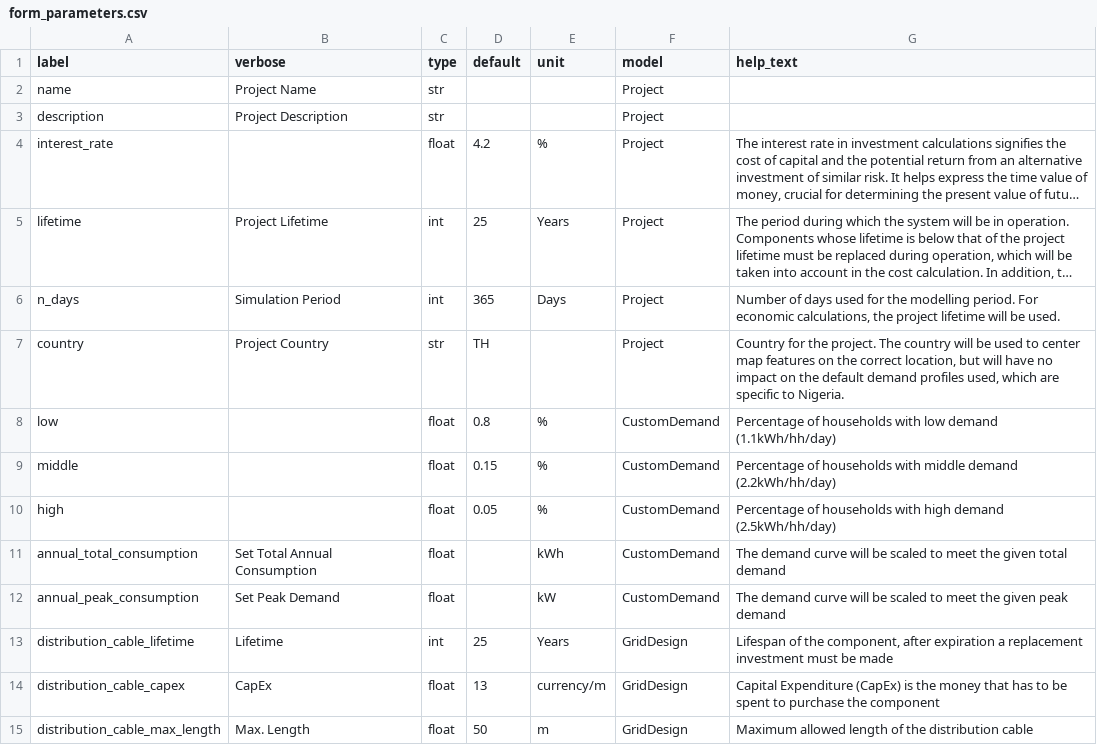
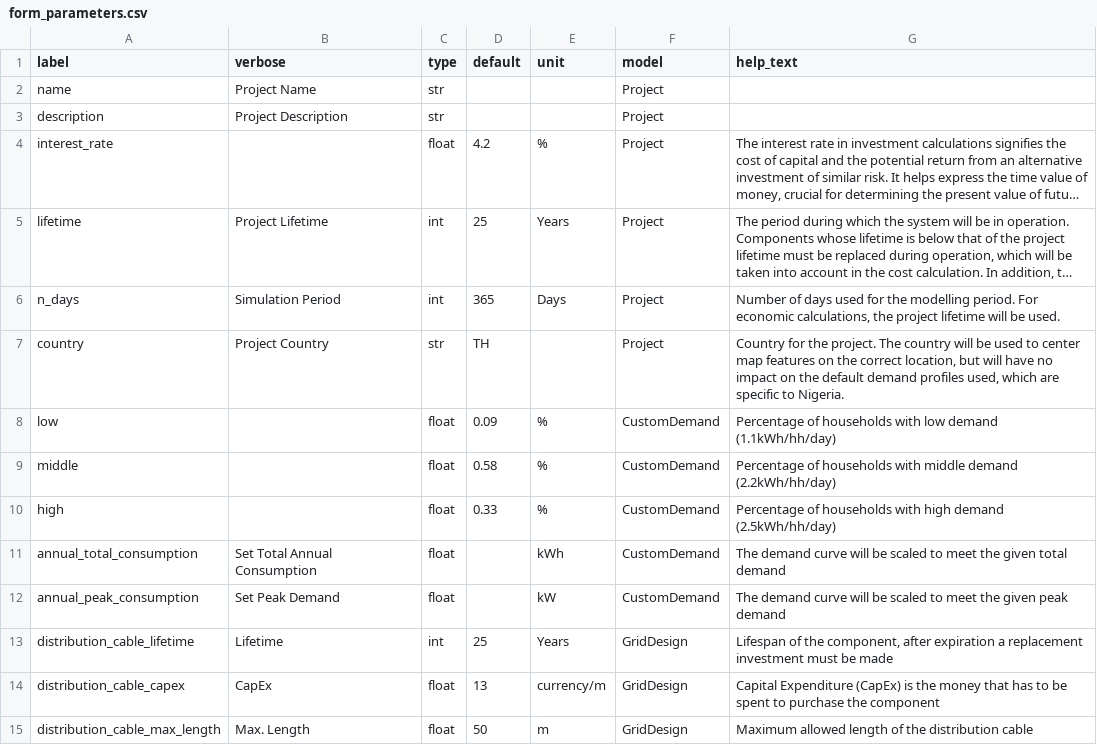
Before and after one commit to rl-institut/offgridplanner-thailand, a CSV file: offgridplanner/data/form_parameters.csv, drawn as a sheet; only a part is shown; long unchanged cells end in ….

Commit message:
Update custom demand tier defaults

```diff
--- a/offgridplanner/data/form_parameters.csv
+++ b/offgridplanner/data/form_parameters.csv
@@ -7,5 +7,5 @@ n_days,Simulation Period,int,365,Days,Project,"Number of days used for the model
 country,Project Country,str,TH,,Project,"Country for the project. The country will be used to center map features on the correct location, but will have no impact on the default demand profiles used, which are specific to Nigeria."
-low,,float,0.8,%,CustomDemand,Percentage of households with low demand (1.1kWh/hh/day)
-middle,,float,0.15,%,CustomDemand,Percentage of households with middle demand  (2.2kWh/hh/day)
-high,,float,0.05,%,CustomDemand,Percentage of households with high demand (2.5kWh/hh/day)
+low,,float,0.09,%,CustomDemand,Percentage of households with low demand (1.1kWh/hh/day)
+middle,,float,0.58,%,CustomDemand,Percentage of households with middle demand  (2.2kWh/hh/day)
+high,,float,0.33,%,CustomDemand,Percentage of households with high demand (2.5kWh/hh/day)
 annual_total_consumption,Set Total Annual Consumption,float,,kWh,CustomDemand,The demand curve will be scaled to meet the given total demand
```
